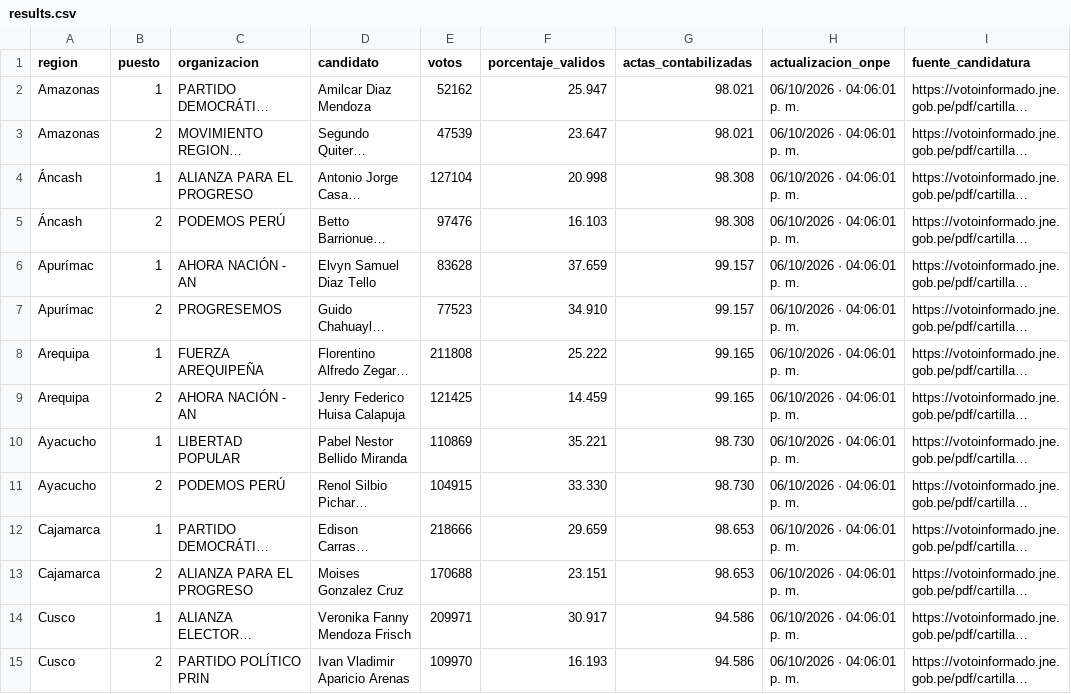
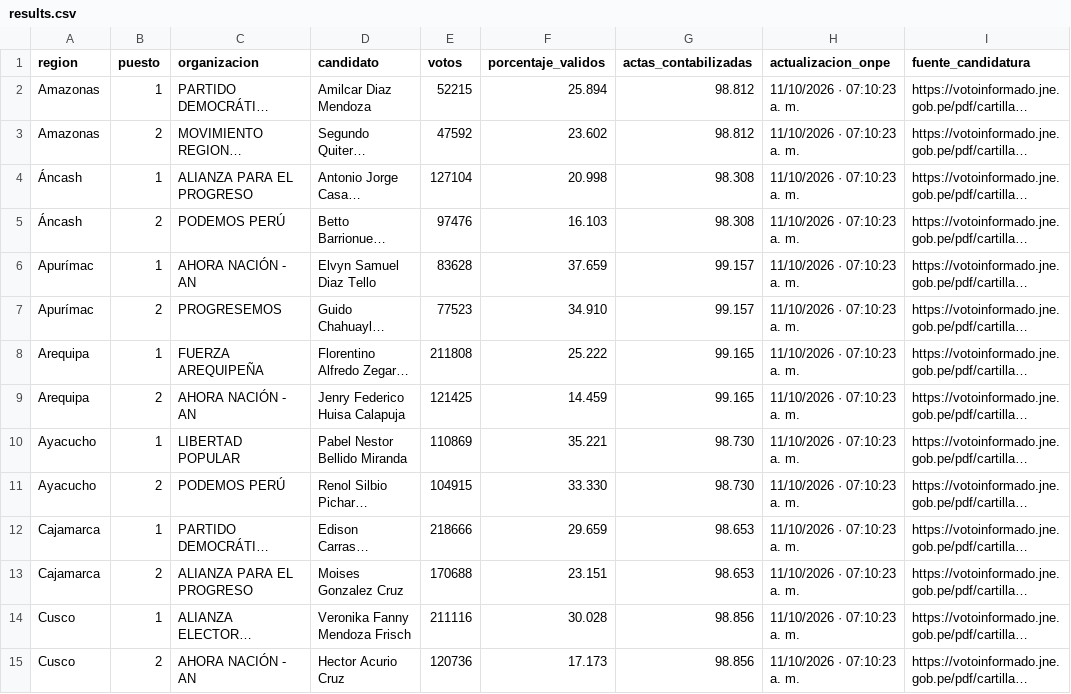
Before and after one commit to cmucching/dashboard-erm-2026, a CSV file: site/api/results.csv, drawn as a sheet; only a part is shown; long unchanged cells end in …; the diff covers the shown part only; the diff names each change by its address in the sheet, - before the commit and + after, or states it on an @@ line.

```diff
--- a/site/api/results.csv
+++ b/site/api/results.csv
-E2 (votos): 52162
+E2 (votos): 52215
-F2 (porcentaje_validos): 25.947
+F2 (porcentaje_validos): 25.894
-G2:G3 (actas_contabilizadas): 98.021
+G2:G3 (actas_contabilizadas): 98.812
-H2:H15 (actualizacion_onpe): 06/10/2026 · 04:06:01 p. m.
+H2:H15 (actualizacion_onpe): 11/10/2026 · 07:10:23 a. m.
-E3 (votos): 47539
+E3 (votos): 47592
-F3 (porcentaje_validos): 23.647
+F3 (porcentaje_validos): 23.602
-E14 (votos): 209971
+E14 (votos): 211116
-F14 (porcentaje_validos): 30.917
+F14 (porcentaje_validos): 30.028
-G14:G15 (actas_contabilizadas): 94.586
+G14:G15 (actas_contabilizadas): 98.856
-C15 (organizacion): PARTIDO POLÍTICO PRIN
+C15 (organizacion): AHORA NACIÓN - AN
-D15 (candidato): Ivan Vladimir Aparicio Arenas
+D15 (candidato): Hector Acurio Cruz
-E15 (votos): 109970
+E15 (votos): 120736
-F15 (porcentaje_validos): 16.193
+F15 (porcentaje_validos): 17.173
```
Also changed, not shown: 81 edited cells elsewhere in this file, site/api/municipal-totals.csv, site/api/provincial.csv, 13 other files.
